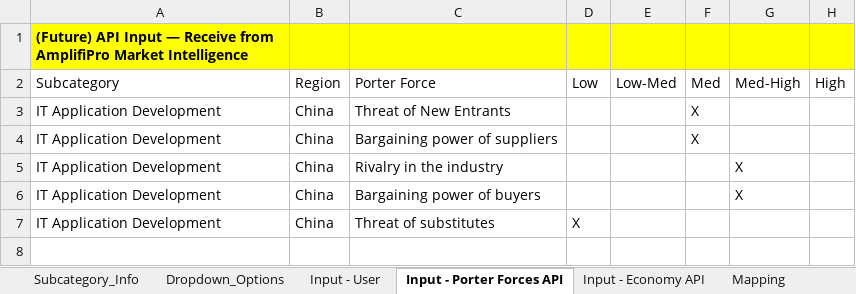
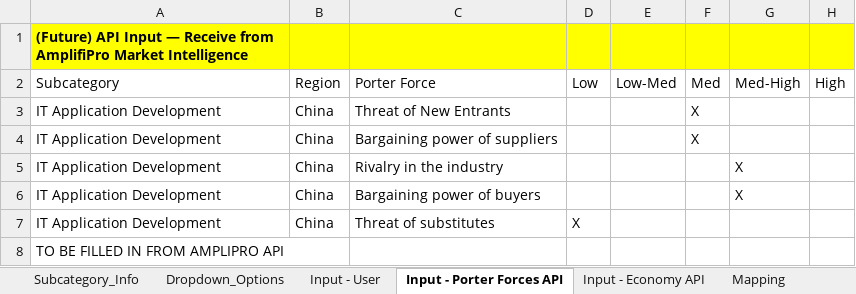
Before and after one commit to BeagleTamer100/Negotiation_Assistant_UI, an Excel workbook: data/UI_sheet.xlsx, sheet Input - Porter Forces API, drawn as a sheet; values as stored, in another font and other column widths than the file's, no borders; the diff names each change by its address in the sheet, - before the commit and + after, or states it on an @@ line.

```diff
--- a/data/UI_sheet.xlsx (sheet Input - Porter Forces API)
+++ b/data/UI_sheet.xlsx (sheet Input - Porter Forces API)
+row 8: TO BE FILLED IN FROM AMPLIPRO API
```
Also changed, not shown: 2 other files.
